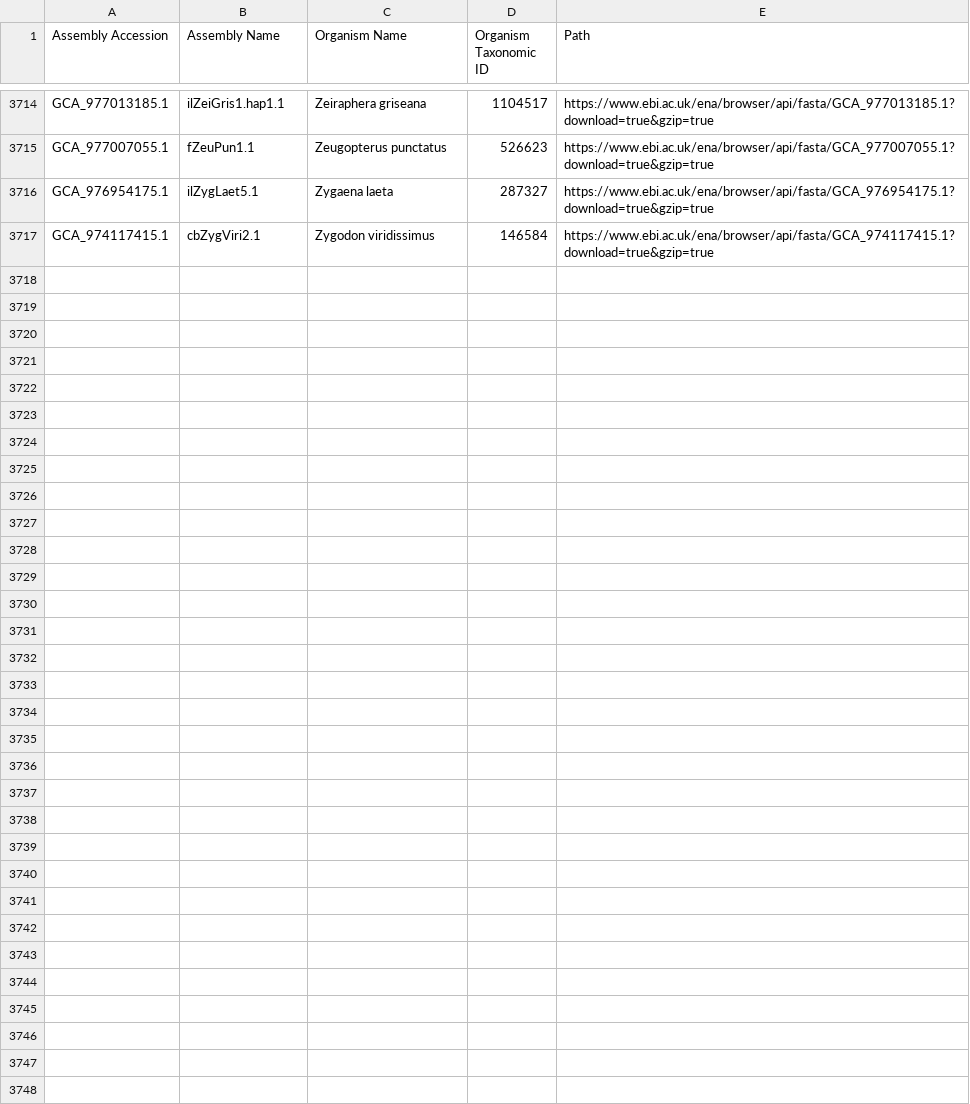
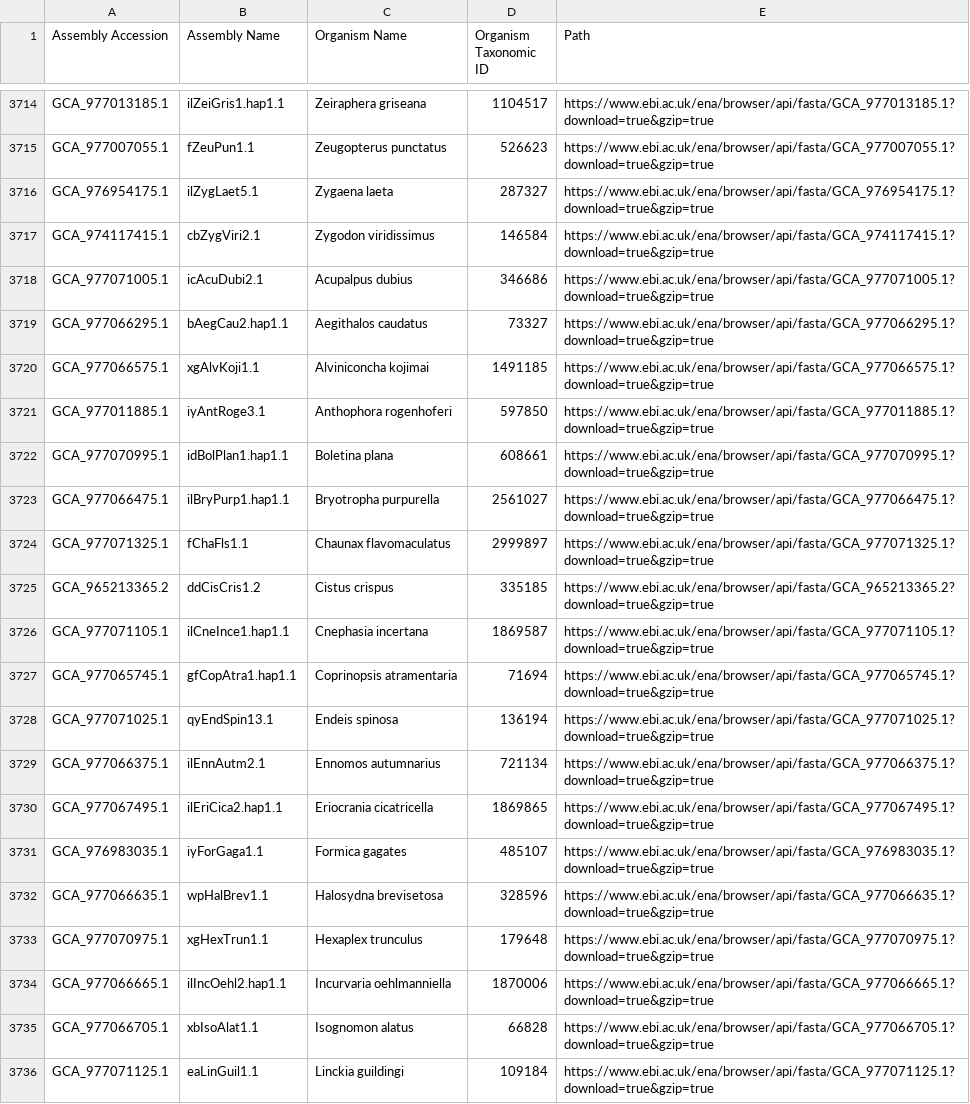
Before and after one commit to guigolab/bioproject-genome-tracker, a TSV file: matrices/assemblies.tsv, drawn as a sheet; only a part is shown, gaps mark what is left out; the diff covers the shown part only; the diff names each change by its address in the sheet, - before the commit and + after, or states it on an @@ line.

```diff
--- a/matrices/assemblies.tsv
+++ b/matrices/assemblies.tsv
+row 3718: GCA_977071005.1 | icAcuDubi2.1 | Acupalpus dubius | 346686 | https://www.ebi.ac.uk/ena/browser/api/fasta/GCA_977071005.1?download=true&gzip=true
+row 3719: GCA_977066295.1 | bAegCau2.hap1.1 | Aegithalos caudatus | 73327 | https://www.ebi.ac.uk/ena/browser/api/fasta/GCA_977066295.1?download=true&gzip=true
+row 3720: GCA_977066575.1 | xgAlvKoji1.1 | Alviniconcha kojimai | 1491185 | https://www.ebi.ac.uk/ena/browser/api/fasta/GCA_977066575.1?download=true&gzip=true
+row 3721: GCA_977011885.1 | iyAntRoge3.1 | Anthophora rogenhoferi | 597850 | https://www.ebi.ac.uk/ena/browser/api/fasta/GCA_977011885.1?download=true&gzip=true
+row 3722: GCA_977070995.1 | idBolPlan1.hap1.1 | Boletina plana | 608661 | https://www.ebi.ac.uk/ena/browser/api/fasta/GCA_977070995.1?download=true&gzip=true
+row 3723: GCA_977066475.1 | ilBryPurp1.hap1.1 | Bryotropha purpurella | 2561027 | https://www.ebi.ac.uk/ena/browser/api/fasta/GCA_977066475.1?download=true&gzip=true
+row 3724: GCA_977071325.1 | fChaFls1.1 | Chaunax flavomaculatus | 2999897 | https://www.ebi.ac.uk/ena/browser/api/fasta/GCA_977071325.1?download=true&gzip=true
+row 3725: GCA_965213365.2 | ddCisCris1.2 | Cistus crispus | 335185 | https://www.ebi.ac.uk/ena/browser/api/fasta/GCA_965213365.2?download=true&gzip=true
+row 3726: GCA_977071105.1 | ilCneInce1.hap1.1 | Cnephasia incertana | 1869587 | https://www.ebi.ac.uk/ena/browser/api/fasta/GCA_977071105.1?download=true&gzip=true
+row 3727: GCA_977065745.1 | gfCopAtra1.hap1.1 | Coprinopsis atramentaria | 71694 | https://www.ebi.ac.uk/ena/browser/api/fasta/GCA_977065745.1?download=true&gzip=true
+row 3728: GCA_977071025.1 | qyEndSpin13.1 | Endeis spinosa | 136194 | https://www.ebi.ac.uk/ena/browser/api/fasta/GCA_977071025.1?download=true&gzip=true
+row 3729: GCA_977066375.1 | ilEnnAutm2.1 | Ennomos autumnarius | 721134 | https://www.ebi.ac.uk/ena/browser/api/fasta/GCA_977066375.1?download=true&gzip=true
+row 3730: GCA_977067495.1 | ilEriCica2.hap1.1 | Eriocrania cicatricella | 1869865 | https://www.ebi.ac.uk/ena/browser/api/fasta/GCA_977067495.1?download=true&gzip=true
+row 3731: GCA_976983035.1 | iyForGaga1.1 | Formica gagates | 485107 | https://www.ebi.ac.uk/ena/browser/api/fasta/GCA_976983035.1?download=true&gzip=true
+row 3732: GCA_977066635.1 | wpHalBrev1.1 | Halosydna brevisetosa | 328596 | https://www.ebi.ac.uk/ena/browser/api/fasta/GCA_977066635.1?download=true&gzip=true
+row 3733: GCA_977070975.1 | xgHexTrun1.1 | Hexaplex trunculus | 179648 | https://www.ebi.ac.uk/ena/browser/api/fasta/GCA_977070975.1?download=true&gzip=true
+row 3734: GCA_977066665.1 | ilIncOehl2.hap1.1 | Incurvaria oehlmanniella | 1870006 | https://www.ebi.ac.uk/ena/browser/api/fasta/GCA_977066665.1?download=true&gzip=true
+row 3735: GCA_977066705.1 | xbIsoAlat1.1 | Isognomon alatus | 66828 | https://www.ebi.ac.uk/ena/browser/api/fasta/GCA_977066705.1?download=true&gzip=true
+row 3736: GCA_977071125.1 | eaLinGuil1.1 | Linckia guildingi | 109184 | https://www.ebi.ac.uk/ena/browser/api/fasta/GCA_977071125.1?download=true&gzip=true
```
Also changed, not shown: 20 added rows elsewhere in this file.
